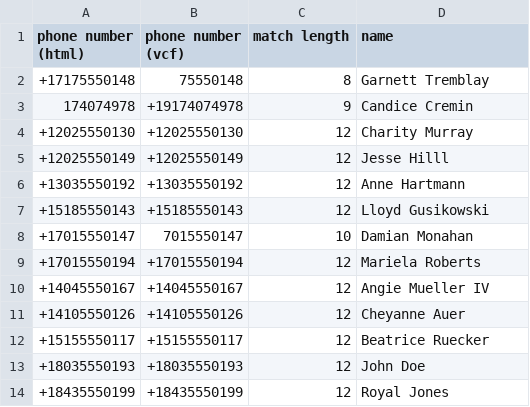
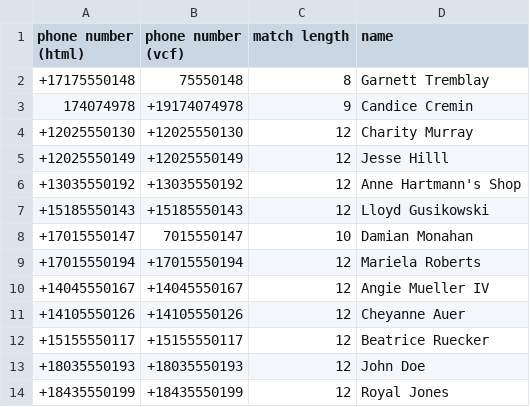
Before and after one commit to lbeder/google-voice-takeout-merger, a CSV file: docs/samples/out/logs/matched_numbers.csv, drawn as a sheet.

```diff
--- a/docs/samples/out/logs/matched_numbers.csv
+++ b/docs/samples/out/logs/matched_numbers.csv
@@ -5,3 +5,3 @@ phone number (html),phone number (vcf),match length,name
 +12025550149,+12025550149,12,Jesse Hilll
-+13035550192,+13035550192,12,Anne Hartmann
++13035550192,+13035550192,12,Anne Hartmann's Shop
 +15185550143,+15185550143,12,Lloyd Gusikowski
```
Also changed, not shown: docs/samples/out/index.csv, 8 other files.
